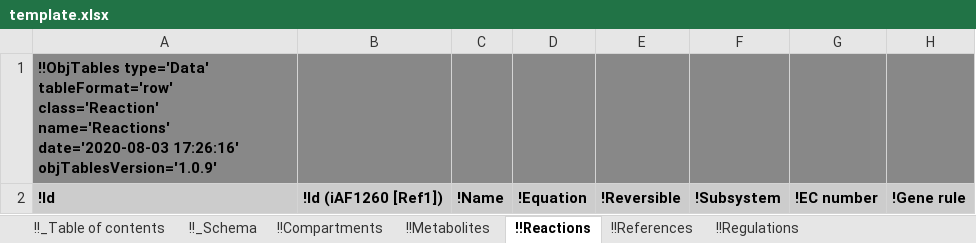
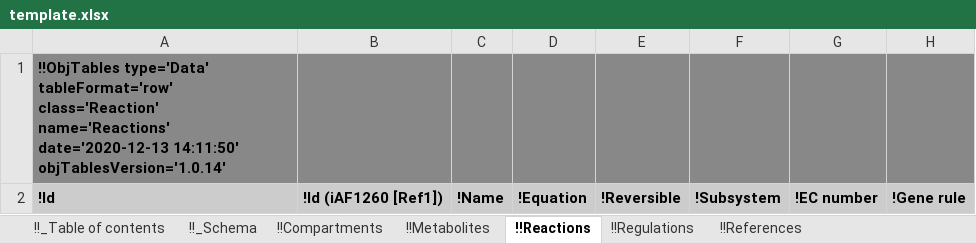
Before and after one commit to KarrLab/obj_tables, an Excel workbook: examples/kinetic_metabolic_model/template.xlsx, sheet !!Reactions, drawn as a sheet; only a part is shown; values as stored, in another font and other column widths than the file's, no borders; the diff names each change by its address in the sheet, - before the commit and + after, or states it on an @@ line.

```diff
--- a/examples/kinetic_metabolic_model/template.xlsx (sheet !!Reactions)
+++ b/examples/kinetic_metabolic_model/template.xlsx (sheet !!Reactions)
@@ sheet tab order changed: !!_Table of contents | !!_Schema | !!Compartments | !!Metabolites | !!Reactions | !!Regulations | !!References @@
-A1: …class='Reaction' name='Reactions' date='2020-08-03 17:26:16' objTablesVersion='1.0.9'
+A1: …class='Reaction' name='Reactions' date='2020-12-13 14:11:50' objTablesVersion='1.0.14'
```
Also changed, not shown: sheet !!_Schema, sheet !!_Table of contents, sheet !!Compartments, sheet !!Metabolites, sheet !!Regulations, sheet !!References, examples/kinetic_metabolic_model/data.xlsx, 31 other files.
